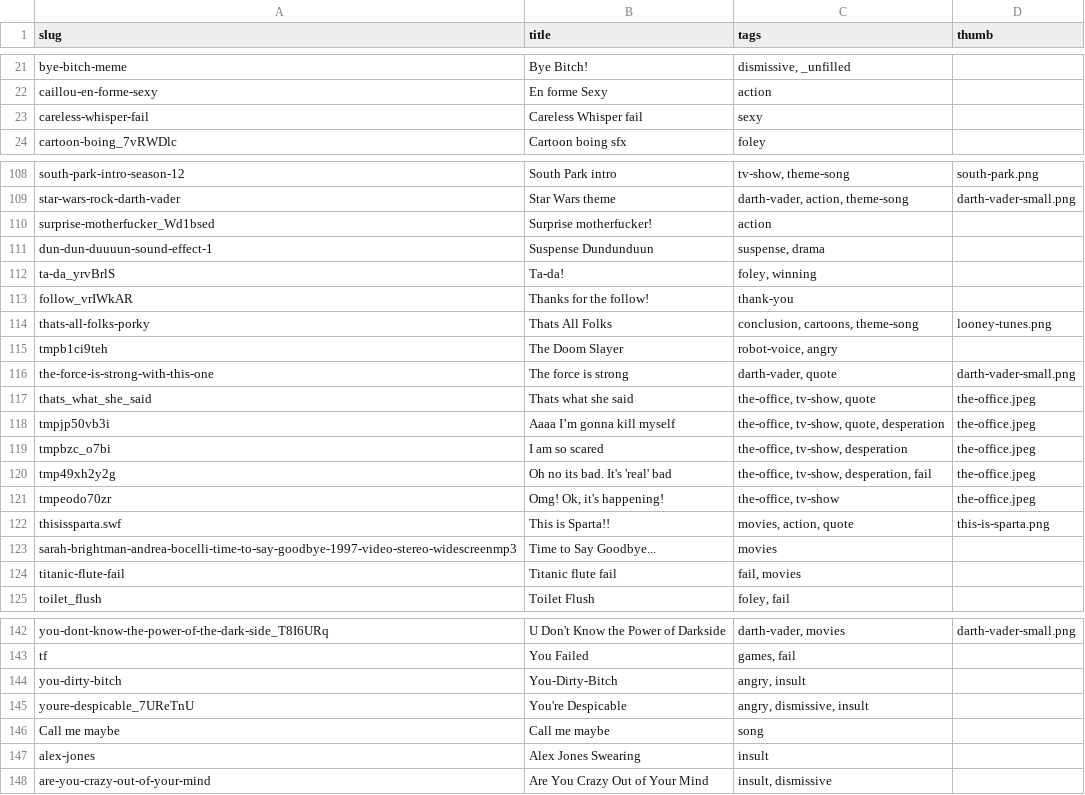
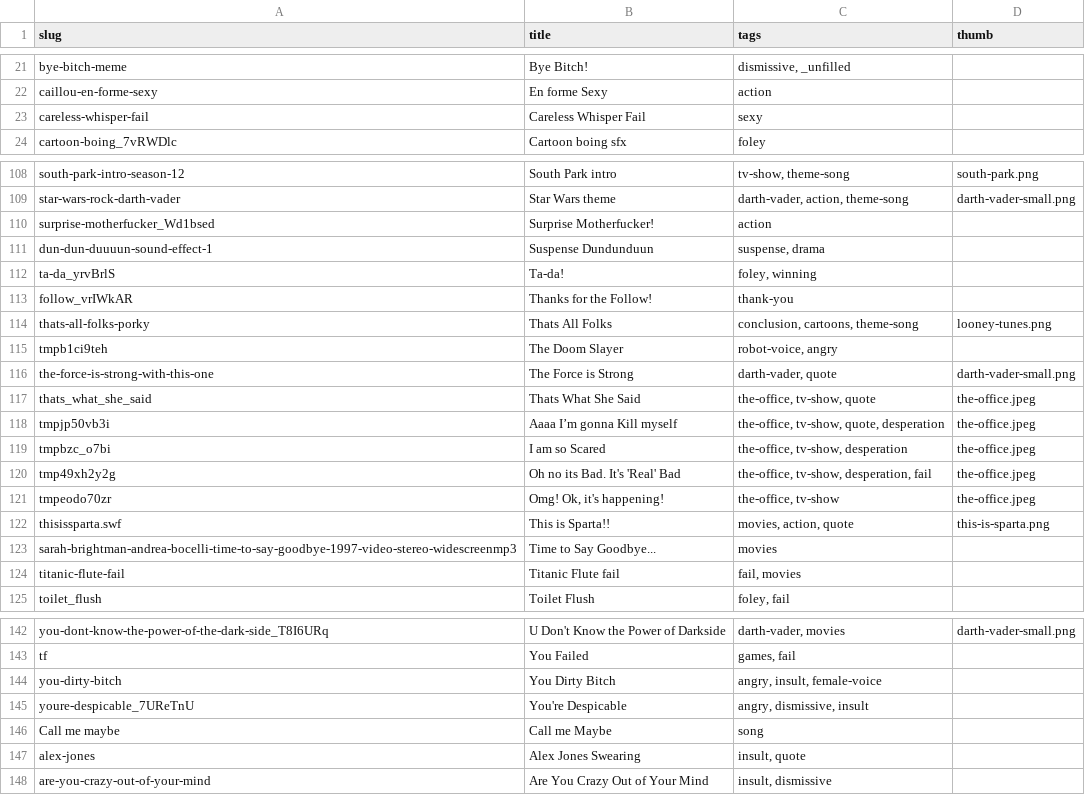
Before and after one commit to pax/pax.github.io, a CSV file: playground/wawawa/audio/myinstants/sounds.csv, drawn as a sheet; only a part is shown, gaps mark what is left out; the diff covers the shown part only.

```diff
--- a/playground/wawawa/audio/myinstants/sounds.csv
+++ b/playground/wawawa/audio/myinstants/sounds.csv
@@ -22,3 +22,3 @@ bye-bitch-meme,Bye Bitch!,"dismissive, _unfilled",
 caillou-en-forme-sexy,En forme Sexy,action,
-careless-whisper-fail,Careless Whisper fail,sexy,
+careless-whisper-fail,Careless Whisper Fail,sexy,
 cartoon-boing_7vRWDlc,Cartoon boing sfx,foley,
@@ -109,13 +109,13 @@ south-park-intro-season-12,South Park intro,"tv-show, theme-song",south-park.png
 star-wars-rock-darth-vader,Star Wars theme,"darth-vader, action, theme-song",darth-vader-small.png
-surprise-motherfucker_Wd1bsed,Surprise motherfucker!,action,
+surprise-motherfucker_Wd1bsed,Surprise Motherfucker!,action,
 dun-dun-duuuun-sound-effect-1,Suspense Dundunduun,"suspense, drama",
 ta-da_yrvBrlS,Ta-da!,"foley, winning",
-follow_vrIWkAR,Thanks for the follow!,thank-you,
+follow_vrIWkAR,Thanks for the Follow!,thank-you,
 thats-all-folks-porky,Thats All Folks,"conclusion, cartoons, theme-song",looney-tunes.png
 tmpb1ci9teh,The Doom Slayer,"robot-voice, angry",
-the-force-is-strong-with-this-one,The force is strong,"darth-vader, quote",darth-vader-small.png
-thats_what_she_said,Thats what she said,"the-office, tv-show, quote",the-office.jpeg
-tmpjp50vb3i,Aaaa I’m gonna kill myself,"the-office, tv-show, quote, desperation",the-office.jpeg
-tmpbzc_o7bi,I am so scared,"the-office, tv-show, desperation",the-office.jpeg
-tmp49xh2y2g,Oh no its bad. It's 'real' bad,"the-office, tv-show, desperation, fail",the-office.jpeg
+the-force-is-strong-with-this-one,The Force is Strong,"darth-vader, quote",darth-vader-small.png
+thats_what_she_said,Thats What She Said,"the-office, tv-show, quote",the-office.jpeg
+tmpjp50vb3i,Aaaa I’m gonna Kill myself,"the-office, tv-show, quote, desperation",the-office.jpeg
+tmpbzc_o7bi,I am so Scared,"the-office, tv-show, desperation",the-office.jpeg
+tmp49xh2y2g,Oh no its Bad. It's 'Real' Bad,"the-office, tv-show, desperation, fail",the-office.jpeg
 tmpeodo70zr,"Omg! Ok, it's happening!","the-office, tv-show",the-office.jpeg
@@ -123,3 +123,3 @@ thisissparta.swf,This is Sparta!!,"movies, action, quote",this-is-sparta.png
 sarah-brightman-andrea-bocelli-time-to-say-goodbye-1997-video-stereo-widescreenmp3,Time to Say Goodbye...,movies,
-titanic-flute-fail,Titanic flute fail,"fail, movies",
+titanic-flute-fail,Titanic Flute fail,"fail, movies",
 toilet_flush,Toilet Flush,"foley, fail",
@@ -143,6 +143,6 @@ you-dont-know-the-power-of-the-dark-side_T8I6URq,U Don't Know the Power of Darks
 tf,You Failed,"games, fail",
-you-dirty-bitch,You-Dirty-Bitch,"angry, insult",
+you-dirty-bitch,You Dirty Bitch,"angry, insult, female-voice",
 youre-despicable_7UReTnU,You're Despicable,"angry, dismissive, insult",
-Call me maybe,Call me maybe,song,
-alex-jones,Alex Jones Swearing,insult,
+Call me maybe,Call me Maybe,song,
+alex-jones,Alex Jones Swearing,"insult, quote",
 are-you-crazy-out-of-your-mind,Are You Crazy Out of Your Mind,"insult, dismissive",
```
Also changed, not shown: 8 edited cells elsewhere in this file, 1 other file.
